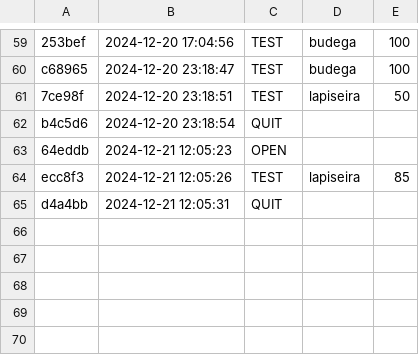
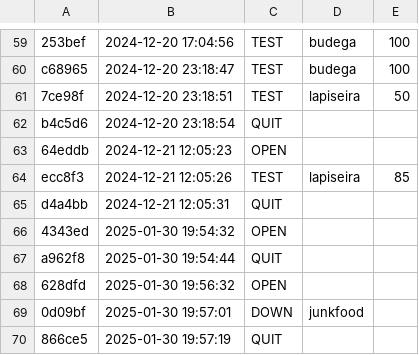
Before and after one commit to Vitoria-Rabelo/POO_cpp, a CSV file: poo/.tko/history.csv, drawn as a sheet; only a part is shown, gaps mark what is left out; the diff names each change by its address in the sheet, - before the commit and + after, or states it on an @@ line.

Commit message:
Inicio aticidade Junkfood

```diff
--- a/poo/.tko/history.csv
+++ b/poo/.tko/history.csv
+row 66: 4343ed | 2025-01-30 19:54:32 | OPEN
+row 67: a962f8 | 2025-01-30 19:54:44 | QUIT
+row 68: 628dfd | 2025-01-30 19:56:32 | OPEN
+row 69: 0d09bf | 2025-01-30 19:57:01 | DOWN | junkfood
+row 70: 866ce5 | 2025-01-30 19:57:19 | QUIT
```
Also changed, not shown: 4 other files.
